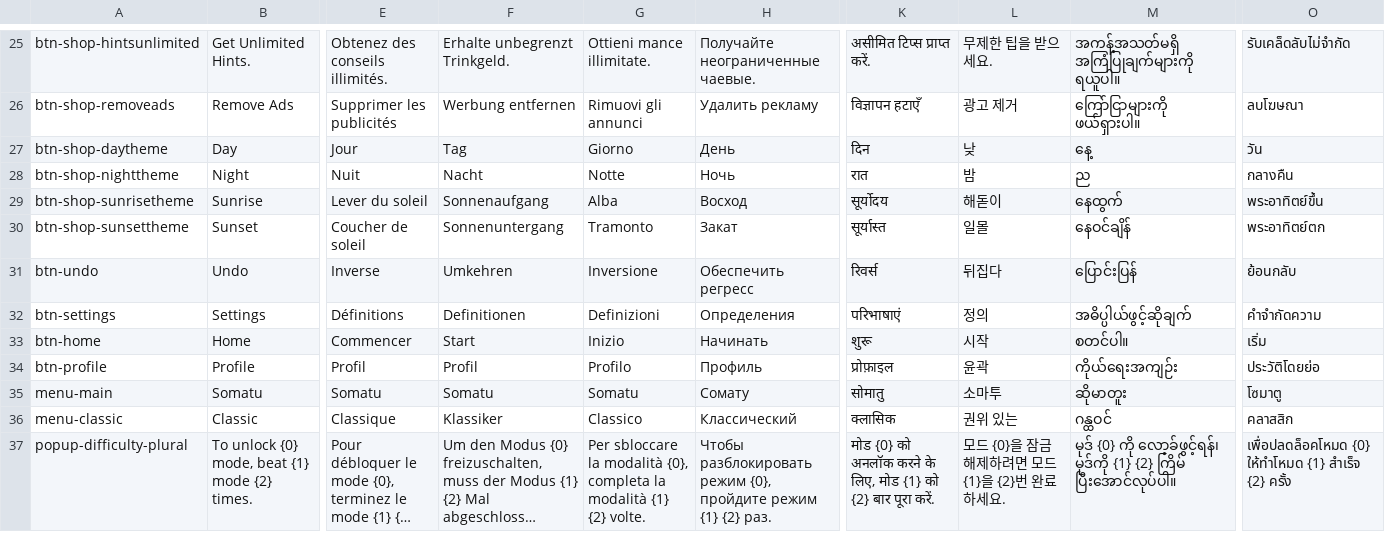
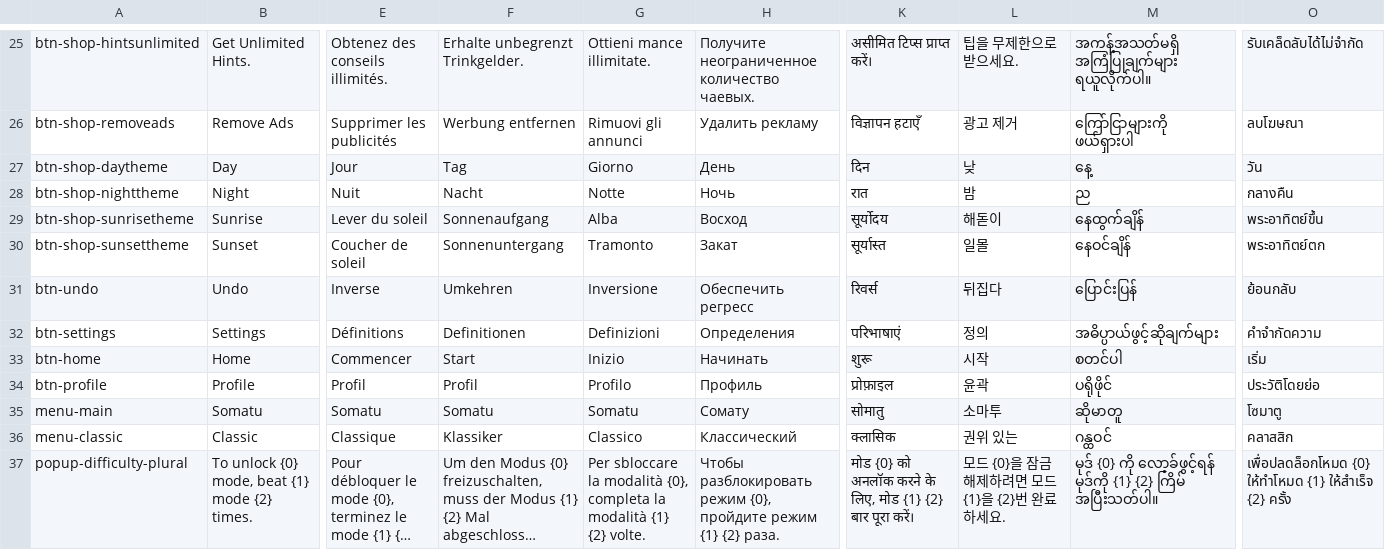
Before and after one commit to sergiodias25/Somatu, a CSV file: Assets/SimpleLocalization/Resources/Localization/Translations.csv, drawn as a sheet; only a part is shown, gaps mark what is left out; long unchanged cells end in …; the diff covers the shown part only; the diff names each change by its address in the sheet, - before the commit and + after, or states it on an @@ line.

```diff
--- a/Assets/SimpleLocalization/Resources/Localization/Translations.csv
+++ b/Assets/SimpleLocalization/Resources/Localization/Translations.csv
-F25: Erhalte unbegrenzt Trinkgeld.
+F25: Erhalte unbegrenzt Trinkgelder.
-H25: Получайте неограниченные чаевые.
+H25: Получите неограниченное количество чаевых.
-K25: असीमित टिप्स प्राप्त करें.
+K25: असीमित टिप्स प्राप्त करें।
-L25: 무제한 팁을 받으세요.
+L25: 팁을 무제한으로 받으세요.
-M25: အကန့်အသတ်မရှိ အကြံပြုချက်များကို ရယူပါ။
+M25: အကန့်အသတ်မရှိ အကြံပြုချက်များ ရယူလိုက်ပါ။
-O25: รับเคล็ดลับไม่จำกัด
+O25: รับเคล็ดลับได้ไม่จำกัด
-M26: ကြော်ငြာများကို ဖယ်ရှားပါ။
+M26: ကြော်ငြာများကို ဖယ်ရှားပါ
-M29: နေထွက်
+M29: နေထွက်ချိန်
-M32: အဓိပ္ပါယ်ဖွင့်ဆိုချက်
+M32: အဓိပ္ပာယ်ဖွင့်ဆိုချက်များ
-M33: စတင်ပါ။
+M33: စတင်ပါ
-M34: ကိုယ်ရေးအကျဉ်း
+M34: ပရိုဖိုင်
-M35: ဆိုမာတူး
+M35: ဆိုမာတူ
-H37: …{1} {2} раз.
+H37: …{1} {2} раза.
-K37: …मोड {1} को {2} बार पूरा करें.
+K37: …मोड {1} {2} बार पूरा करें।
-M37: …{0} ကို လော့ခ်ဖွင့်ရန်၊ မုဒ်ကို {1} {2} ကြိမ် ပြီးအောင်လုပ်ပါ။
+M37: …{0} ကို လော့ခ်ဖွင့်ရန် မုဒ်ကို {1} {2} ကြိမ် အပြီးသတ်ပါ။
-O37: เพื่อปลดล็อคโหมด {0} ให้ทำโหมด {1} สำเร็จ {2} ครั้ง
+O37: เพื่อปลดล็อกโหมด {0} ให้ทำโหมด {1} ให้สำเร็จ {2} ครั้ง
```
Also changed, not shown: 1 added row, 1 removed row and 130 edited cells elsewhere in this file, 7 other files.
